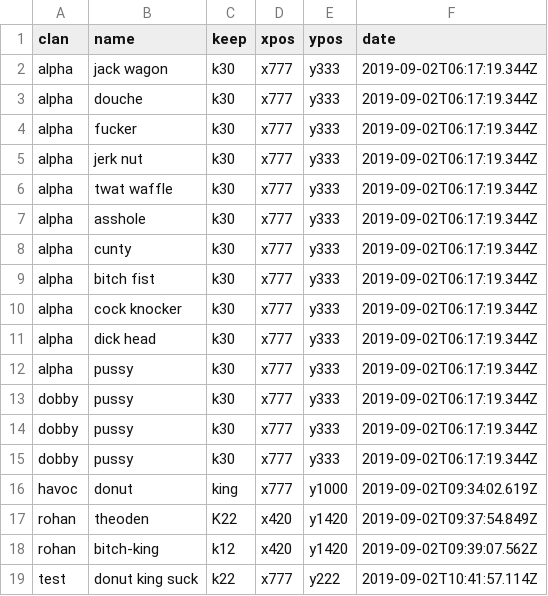
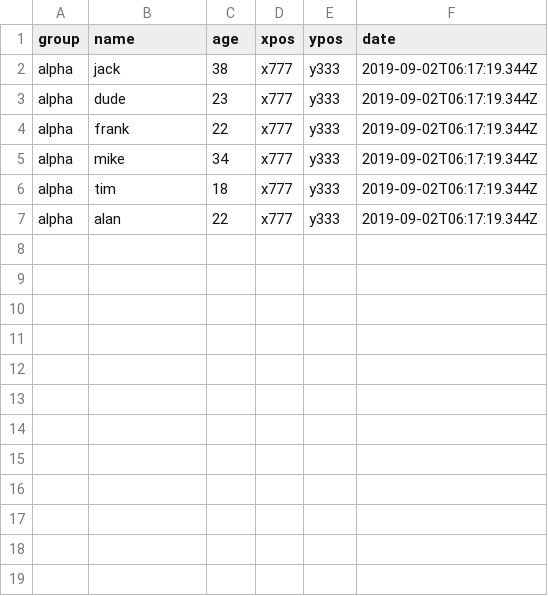
Before and after one commit to biscuitboy1980/stalkerbot, a CSV file: locations.csv, drawn as a sheet.

```diff
--- a/locations.csv
+++ b/locations.csv
@@ -1,19 +1,7 @@
-"clan","name","keep","xpos","ypos","date"
-"alpha","jack wagon","k30","x777","y333","2019-09-02T06:17:19.344Z"
-"alpha","douche","k30","x777","y333","2019-09-02T06:17:19.344Z"
-"alpha","fucker","k30","x777","y333","2019-09-02T06:17:19.344Z"
-"alpha","jerk nut","k30","x777","y333","2019-09-02T06:17:19.344Z"
-"alpha","twat waffle","k30","x777","y333","2019-09-02T06:17:19.344Z"
-"alpha","asshole","k30","x777","y333","2019-09-02T06:17:19.344Z"
-"alpha","cunty","k30","x777","y333","2019-09-02T06:17:19.344Z"
-"alpha","bitch fist","k30","x777","y333","2019-09-02T06:17:19.344Z"
-"alpha","cock knocker","k30","x777","y333","2019-09-02T06:17:19.344Z"
-"alpha","dick head","k30","x777","y333","2019-09-02T06:17:19.344Z"
-"alpha","pussy","k30","x777","y333","2019-09-02T06:17:19.344Z"
-"dobby","pussy","k30","x777","y333","2019-09-02T06:17:19.344Z"
-"dobby","pussy","k30","x777","y333","2019-09-02T06:17:19.344Z"
-"dobby","pussy","k30","x777","y333","2019-09-02T06:17:19.344Z"
-"havoc","donut","king","x777","y1000","2019-09-02T09:34:02.619Z"
-"rohan","theoden","K22","x420","y1420","2019-09-02T09:37:54.849Z"
-"rohan","bitch-king","k12","x420","y1420","2019-09-02T09:39:07.562Z"
-"test","donut king suck","k22","x777","y222","2019-09-02T10:41:57.114Z"
+"group","name","age","xpos","ypos","date"
+"alpha","jack","38","x777","y333","2019-09-02T06:17:19.344Z"
+"alpha","dude","23","x777","y333","2019-09-02T06:17:19.344Z"
+"alpha","frank","22","x777","y333","2019-09-02T06:17:19.344Z"
+"alpha","mike","34","x777","y333","2019-09-02T06:17:19.344Z"
+"alpha","tim","18","x777","y333","2019-09-02T06:17:19.344Z"
+"alpha","alan","22","x777","y333","2019-09-02T06:17:19.344Z"
```
Also changed, not shown: 2 other files.
